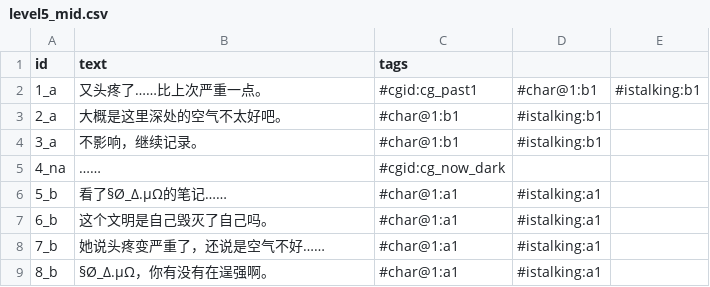
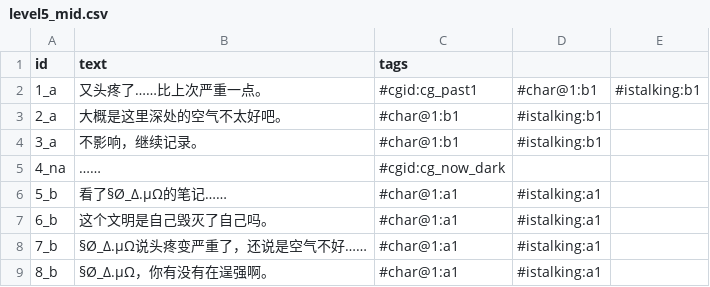
Before and after one commit to gkvn/-, a CSV file: Assets/ImportedAVG/CSV/Chapters/level5_mid.csv, drawn as a sheet.

```diff
--- a/Assets/ImportedAVG/CSV/Chapters/level5_mid.csv
+++ b/Assets/ImportedAVG/CSV/Chapters/level5_mid.csv
@@ -7,3 +7,3 @@ id,text,tags
 6_b,"这个文明是自己毁灭了自己吗。",#char@1:a1,#istalking:a1
-7_b,"她说头疼变严重了，还说是空气不好……",#char@1:a1,#istalking:a1
+7_b,"§Ø_∆.µΩ说头疼变严重了，还说是空气不好……",#char@1:a1,#istalking:a1
 8_b,"§Ø_∆.µΩ，你有没有在逞强啊。",#char@1:a1,#istalking:a1
```
Also changed, not shown: Assets/ImportedAVG/CSV/Chapters/level10_mid.csv, Assets/ImportedAVG/CSV/Chapters/level3_mid.csv, 51 other files.
